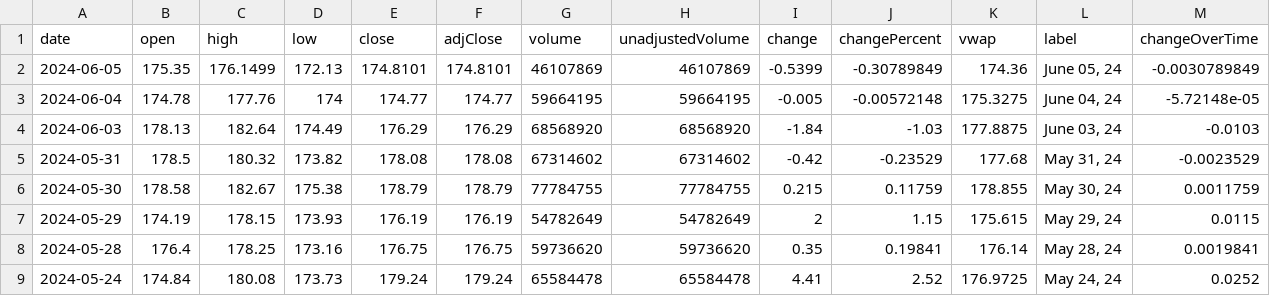
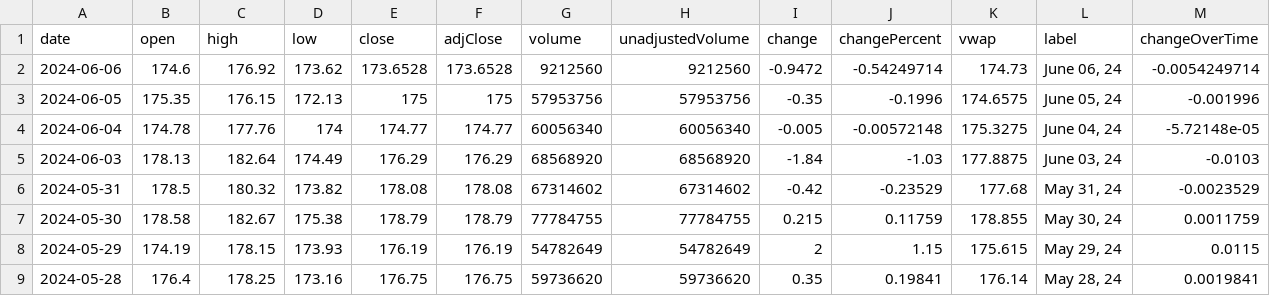
Before and after one commit to Beluga-Sturgeon/bsf_portfolio, a CSV file: data/TSLA.csv, drawn as a sheet; only a part is shown; the shorter side is filled out with more unchanged rows.

```diff
--- a/data/TSLA.csv
+++ b/data/TSLA.csv
@@ -1,4 +1,5 @@
 date,open,high,low,close,adjClose,volume,unadjustedVolume,change,changePercent,vwap,label,changeOverTime
-2024-06-05,175.35,176.1499,172.13,174.8101,174.8101,46107869,46107869,-0.5399,-0.30789849,174.36,"June 05, 24",-0.0030789849
-2024-06-04,174.78,177.76,174,174.77,174.77,59664195,59664195,-0.005,-0.00572148,175.3275,"June 04, 24",-5.72148e-05
+2024-06-06,174.6,176.92,173.62,173.6528,173.6528,9212560,9212560,-0.9472,-0.54249714,174.73,"June 06, 24",-0.0054249714
+2024-06-05,175.35,176.15,172.13,175,175,57953756,57953756,-0.35,-0.1996,174.6575,"June 05, 24",-0.001996
+2024-06-04,174.78,177.76,174,174.77,174.77,60056340,60056340,-0.005,-0.00572148,175.3275,"June 04, 24",-5.72148e-05
 2024-06-03,178.13,182.64,174.49,176.29,176.29,68568920,68568920,-1.84,-1.03,177.8875,"June 03, 24",-0.0103
```
Also changed, not shown: data/AAPL.csv, data/NVDA.csv, 11 other files.
